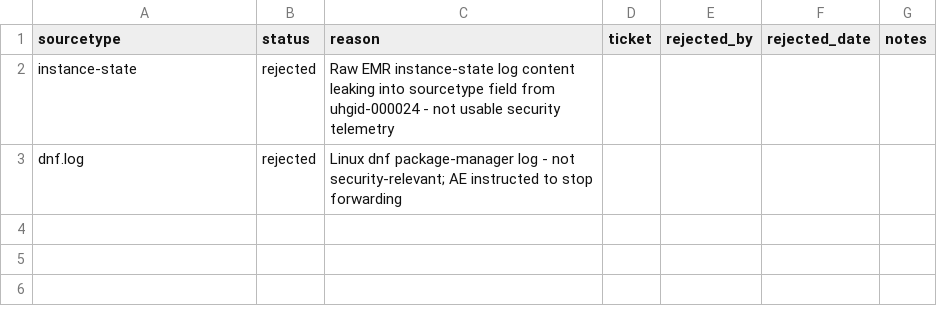
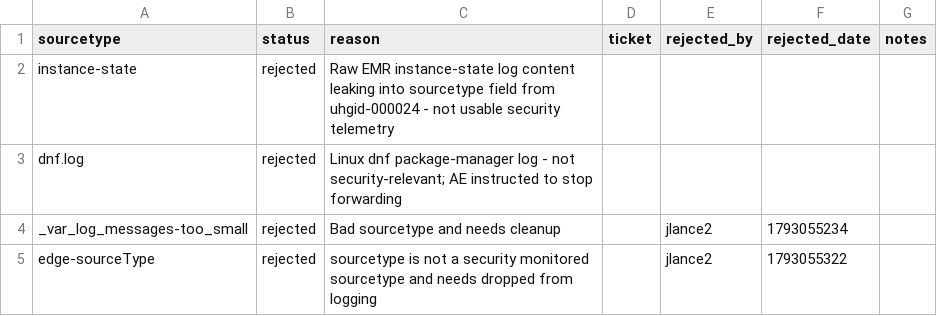
Before and after one commit to JeremyLance/cyber_data_catalog, a CSV file: lookups/dc_sourcetype_rejections_seed.csv, drawn as a sheet; the diff names each change by its address in the sheet, - before the commit and + after, or states it on an @@ line.

```diff
--- a/lookups/dc_sourcetype_rejections_seed.csv
+++ b/lookups/dc_sourcetype_rejections_seed.csv
+row 4: _var_log_messages-too_small | rejected | Bad sourcetype and needs cleanup |  | jlance2 | 1793055234
+row 5: edge-sourceType | rejected | sourcetype is not a security monitored sourcetype and needs dropped from logging |  | jlance2 | 1793055322
```
Also changed, not shown: lookups/dc_sourcetype_registry_seed.csv, 10 other files.
